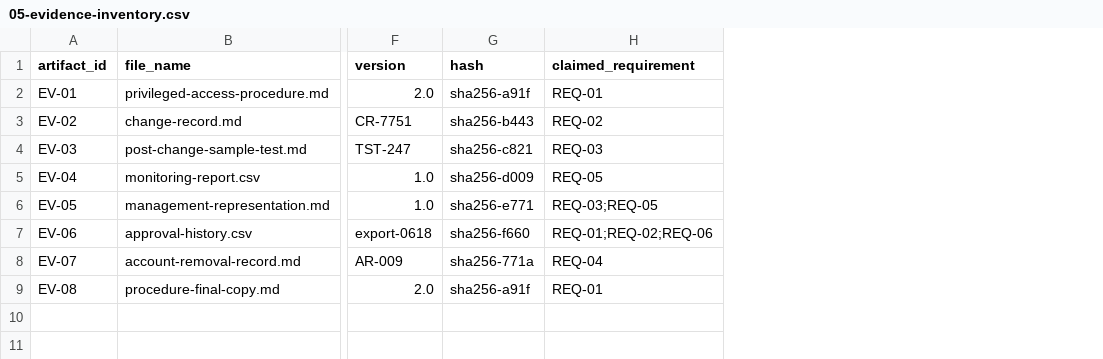
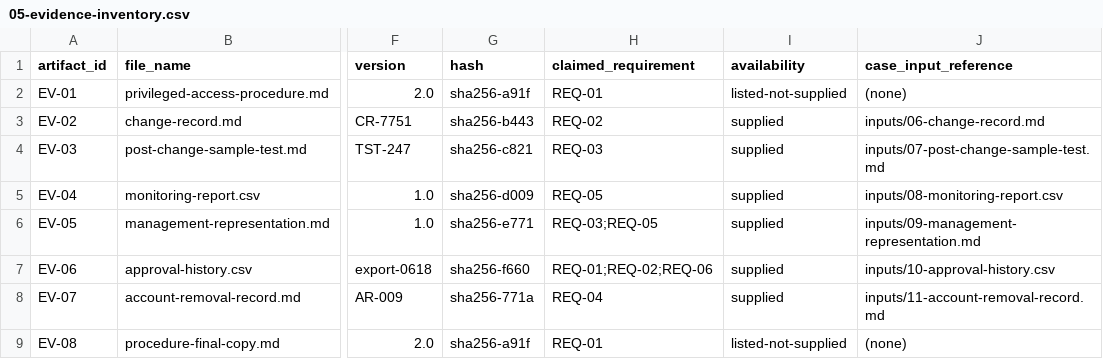
Before and after one commit to codeyourcompliance/awesome-grc-workflows, a CSV file: cases/remediation-evidence-closure-review/inputs/05-evidence-inventory.csv, drawn as a sheet; only a part is shown, gaps mark what is left out; the diff names each change by its address in the sheet, - before the commit and + after, or states it on an @@ line.

Commit message:
Clarify unavailable procedure artifacts

```diff
--- a/cases/remediation-evidence-closure-review/inputs/05-evidence-inventory.csv
+++ b/cases/remediation-evidence-closure-review/inputs/05-evidence-inventory.csv
+column I (availability), rows 2-9: listed-not-supplied | supplied | supplied | supplied | supplied | supplied | supplied | listed-not-supplied
+column J (case_input_reference), rows 2-9: (none) | inputs/06-change-record.md | inputs/07-post-change-sample-test.md | inputs/08-monitoring-report.csv | inputs/09-management-representation.md | inputs/10-approval-history.csv | inputs/11-account-removal-record.md | (none)
```
